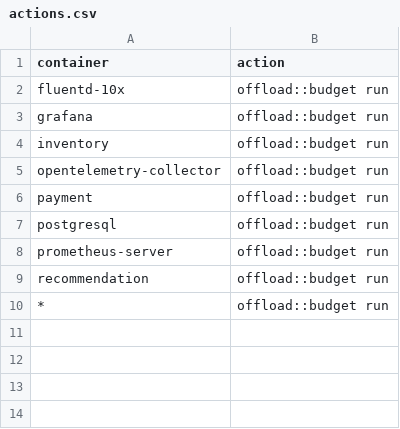
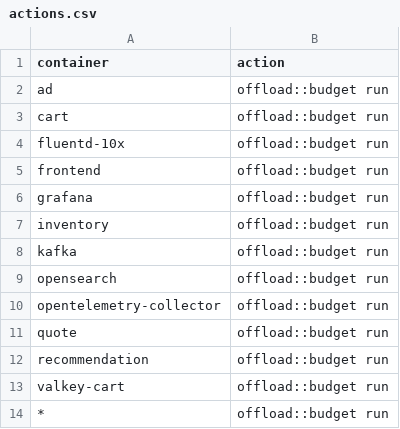
Before and after one commit to log-10x/config, a CSV file: log10x/policy/actions.csv, drawn as a sheet.

```diff
--- a/log10x/policy/actions.csv
+++ b/log10x/policy/actions.csv
@@ -1,10 +1,14 @@
 container,action
+ad,offload::budget run
+cart,offload::budget run
 fluentd-10x,offload::budget run
+frontend,offload::budget run
 grafana,offload::budget run
 inventory,offload::budget run
+kafka,offload::budget run
+opensearch,offload::budget run
 opentelemetry-collector,offload::budget run
-payment,offload::budget run
-postgresql,offload::budget run
-prometheus-server,offload::budget run
+quote,offload::budget run
 recommendation,offload::budget run
+valkey-cart,offload::budget run
 *,offload::budget run
```
Also changed, not shown: log10x/policy/caps.csv, log10x/policy/totals.csv, 2 other files.
